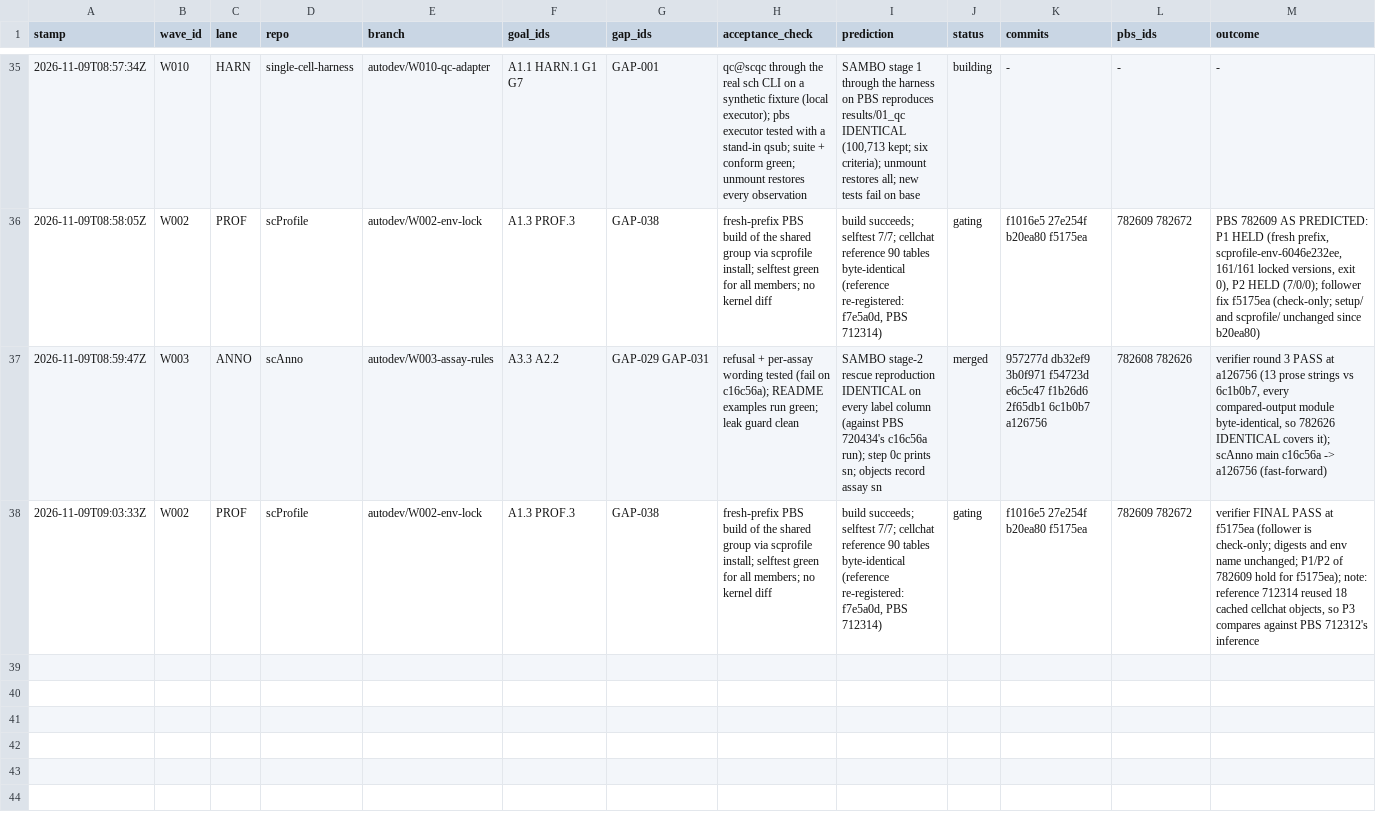
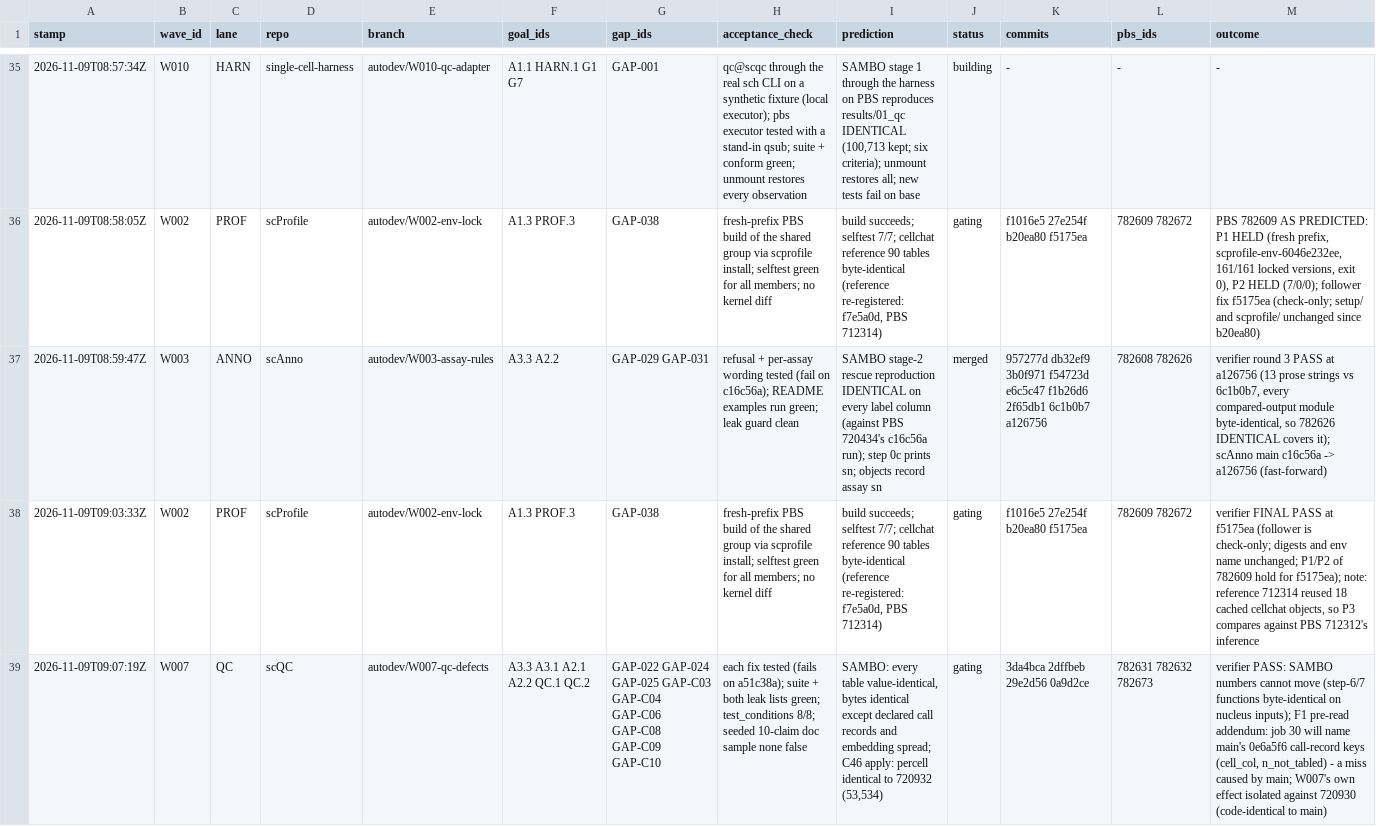
Before and after one commit to JiaenLin/single-cell-harness, a TSV file: autodev/ledger/waves.tsv, drawn as a sheet; only a part is shown, gaps mark what is left out; rows hold the shown columns only; the diff names each change by its address in the sheet, - before the commit and + after, or states it on an @@ line.

```diff
--- a/autodev/ledger/waves.tsv
+++ b/autodev/ledger/waves.tsv
+row 39: 2026-11-09T09:07:19Z | W007 | QC | scQC | autodev/W007-qc-defects | A3.3 A3.1 A2.1 A2.2 QC.1 QC.2 | GAP-022 GAP-024 GAP-025 GAP-C03 GAP-C04 GAP-C06 GAP-C08 GAP-C09 GAP-C10 | each fix tested (fails on a51c38a); suite + both leak lists green; test_conditions 8/8; seeded 10-claim doc sample none false | SAMBO: every table value-identical, bytes identical except declared call records and embedding spread; C46 apply: percell identical to 720932 (53,534) | gating | 3da4bca 2dffbeb 29e2d56 0a9d2ce | 782631 782632 782673 | verifier PASS: SAMBO numbers cannot move (step-6/7 functions byte-identical on nucleus inputs); F1 pre-read addendum: job 30 will name main's 0e6a5f6 call-record keys (cell_col, n_not_tabled) - a miss caused by main; W007's own effect isolated against 720930 (code-identical to main)
```
Also changed, not shown: autodev/ledger/gaps.tsv.
